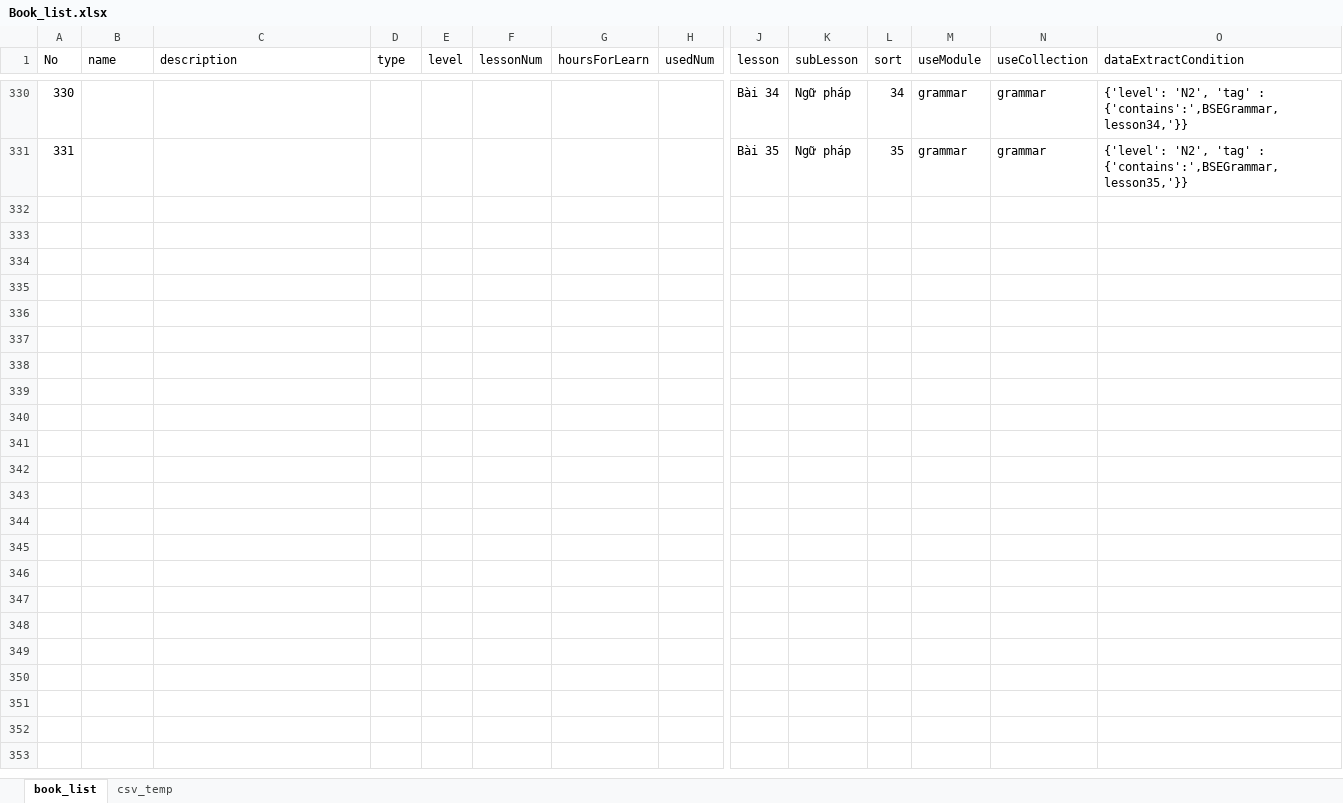
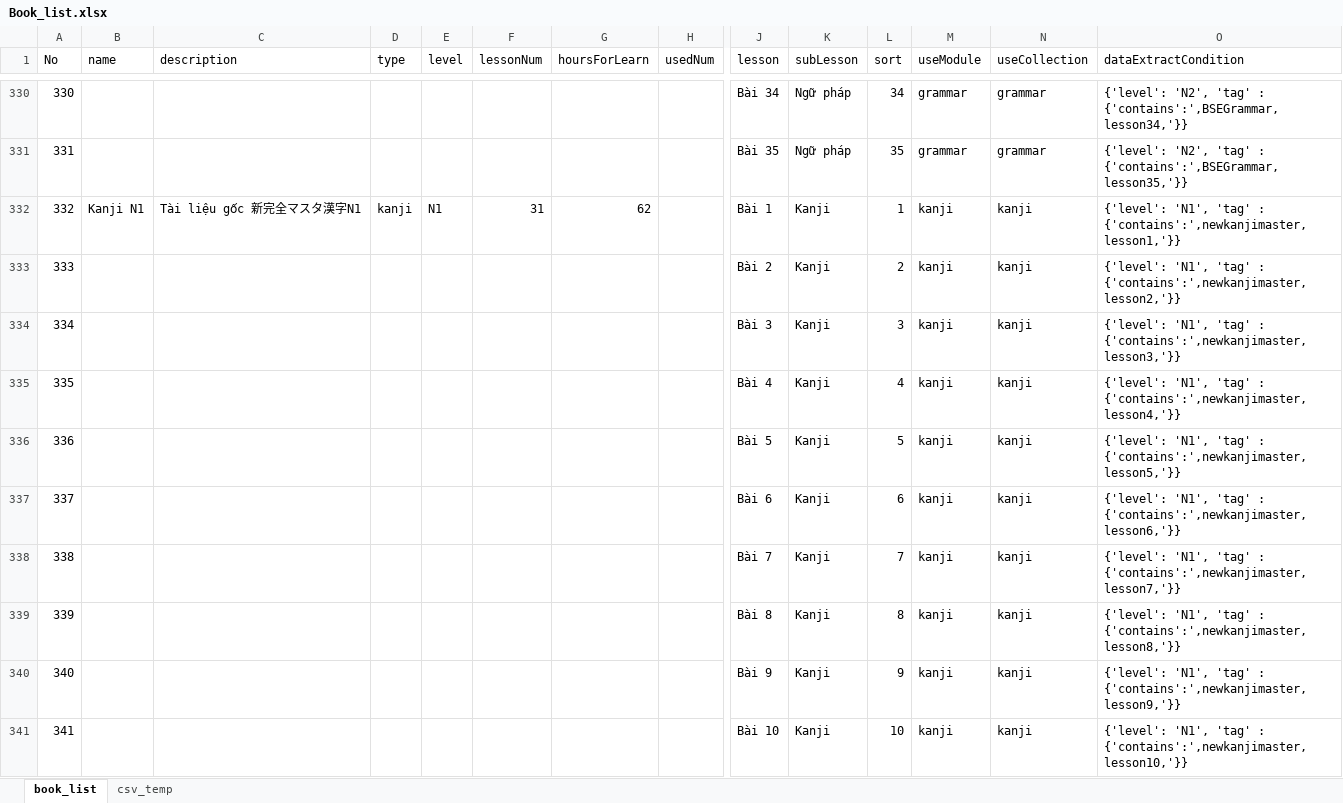
Before and after one commit to tugigroup/japtool, an Excel workbook: work/Book_list.xlsx, sheet book_list, drawn as a sheet; only a part is shown, gaps mark what is left out; values as stored, in another font and other column widths than the file's, no borders; rows hold the shown columns only; the diff covers the shown part only; the diff names each change by its address in the sheet, - before the commit and + after, or states it on an @@ line.

Commit message:
Added 500 N1 Kanji

```diff
--- a/work/Book_list.xlsx (sheet book_list)
+++ b/work/Book_list.xlsx (sheet book_list)
+row 332: 332 | Kanji N1 | Tài liệu gốc 新完全マスタ漢字N1 | kanji | N1 | 31 | 62 |  | Bài 1 | Kanji | 1 | kanji | kanji | {'level': 'N1', 'tag' : {'contains':',newkanjimaster,lesson1,'}}
+row 333: 333 |  |  |  |  |  |  |  | Bài 2 | Kanji | 2 | kanji | kanji | {'level': 'N1', 'tag' : {'contains':',newkanjimaster,lesson2,'}}
+row 334: 334 |  |  |  |  |  |  |  | Bài 3 | Kanji | 3 | kanji | kanji | {'level': 'N1', 'tag' : {'contains':',newkanjimaster,lesson3,'}}
+row 335: 335 |  |  |  |  |  |  |  | Bài 4 | Kanji | 4 | kanji | kanji | {'level': 'N1', 'tag' : {'contains':',newkanjimaster,lesson4,'}}
+row 336: 336 |  |  |  |  |  |  |  | Bài 5 | Kanji | 5 | kanji | kanji | {'level': 'N1', 'tag' : {'contains':',newkanjimaster,lesson5,'}}
+row 337: 337 |  |  |  |  |  |  |  | Bài 6 | Kanji | 6 | kanji | kanji | {'level': 'N1', 'tag' : {'contains':',newkanjimaster,lesson6,'}}
+row 338: 338 |  |  |  |  |  |  |  | Bài 7 | Kanji | 7 | kanji | kanji | {'level': 'N1', 'tag' : {'contains':',newkanjimaster,lesson7,'}}
+row 339: 339 |  |  |  |  |  |  |  | Bài 8 | Kanji | 8 | kanji | kanji | {'level': 'N1', 'tag' : {'contains':',newkanjimaster,lesson8,'}}
+row 340: 340 |  |  |  |  |  |  |  | Bài 9 | Kanji | 9 | kanji | kanji | {'level': 'N1', 'tag' : {'contains':',newkanjimaster,lesson9,'}}
+row 341: 341 |  |  |  |  |  |  |  | Bài 10 | Kanji | 10 | kanji | kanji | {'level': 'N1', 'tag' : {'contains':',newkanjimaster,lesson10,'}}
```
Also changed, not shown: 35 added rows elsewhere in this sheet, sheet csv_temp, 2 other files.
